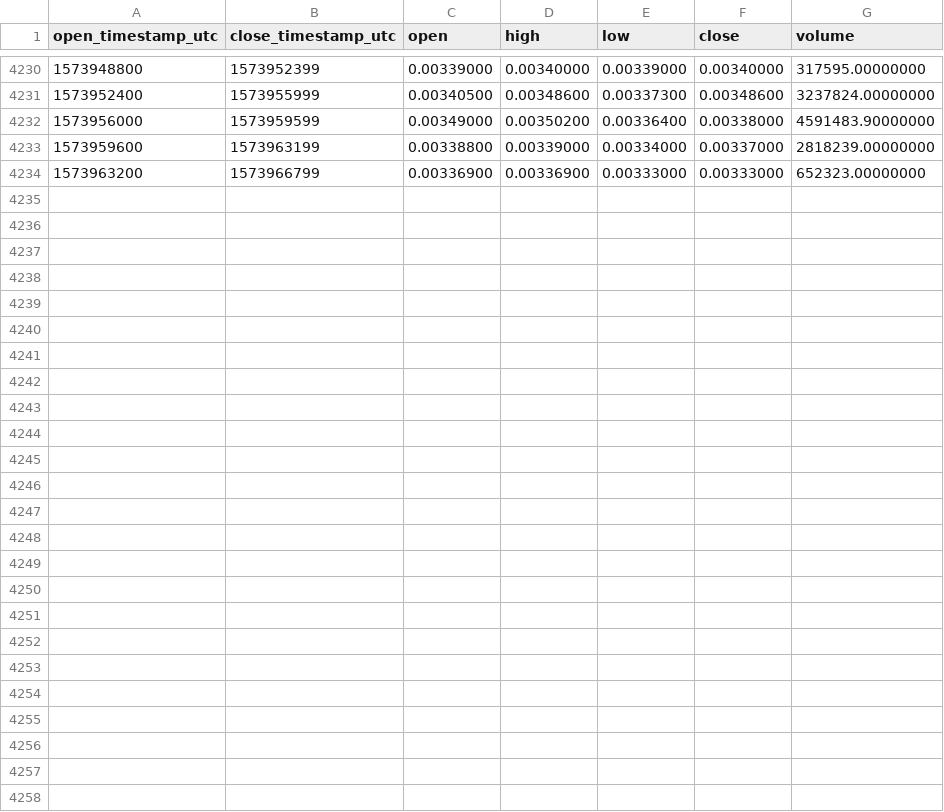
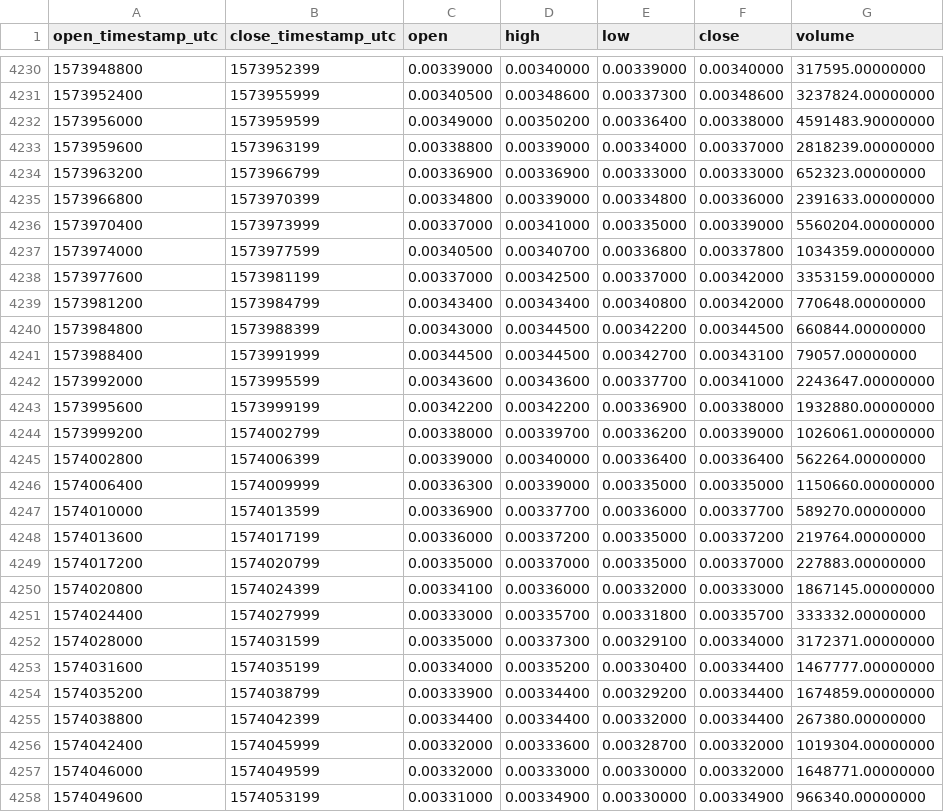
Before and after one commit to cryptobigbro/binance-TFUELUSDT, a CSV file: binance-TFUELUSDT-1h.csv, drawn as a sheet; only a part is shown, gaps mark what is left out; the diff names each change by its address in the sheet, - before the commit and + after, or states it on an @@ line.

Commit message:
Update OHLCV data.

```diff
--- a/binance-TFUELUSDT-1h.csv
+++ b/binance-TFUELUSDT-1h.csv
+row 4235: 1573966800 | 1573970399 | 0.00334800 | 0.00339000 | 0.00334800 | 0.00336000 | 2391633.00000000
+row 4236: 1573970400 | 1573973999 | 0.00337000 | 0.00341000 | 0.00335000 | 0.00339000 | 5560204.00000000
+row 4237: 1573974000 | 1573977599 | 0.00340500 | 0.00340700 | 0.00336800 | 0.00337800 | 1034359.00000000
+row 4238: 1573977600 | 1573981199 | 0.00337000 | 0.00342500 | 0.00337000 | 0.00342000 | 3353159.00000000
+row 4239: 1573981200 | 1573984799 | 0.00343400 | 0.00343400 | 0.00340800 | 0.00342000 | 770648.00000000
+row 4240: 1573984800 | 1573988399 | 0.00343000 | 0.00344500 | 0.00342200 | 0.00344500 | 660844.00000000
+row 4241: 1573988400 | 1573991999 | 0.00344500 | 0.00344500 | 0.00342700 | 0.00343100 | 79057.00000000
+row 4242: 1573992000 | 1573995599 | 0.00343600 | 0.00343600 | 0.00337700 | 0.00341000 | 2243647.00000000
+row 4243: 1573995600 | 1573999199 | 0.00342200 | 0.00342200 | 0.00336900 | 0.00338000 | 1932880.00000000
+row 4244: 1573999200 | 1574002799 | 0.00338000 | 0.00339700 | 0.00336200 | 0.00339000 | 1026061.00000000
+row 4245: 1574002800 | 1574006399 | 0.00339000 | 0.00340000 | 0.00336400 | 0.00336400 | 562264.00000000
+row 4246: 1574006400 | 1574009999 | 0.00336300 | 0.00339000 | 0.00335000 | 0.00335000 | 1150660.00000000
+row 4247: 1574010000 | 1574013599 | 0.00336900 | 0.00337700 | 0.00336000 | 0.00337700 | 589270.00000000
+row 4248: 1574013600 | 1574017199 | 0.00336000 | 0.00337200 | 0.00335000 | 0.00337200 | 219764.00000000
+row 4249: 1574017200 | 1574020799 | 0.00335000 | 0.00337000 | 0.00335000 | 0.00337000 | 227883.00000000
+row 4250: 1574020800 | 1574024399 | 0.00334100 | 0.00336000 | 0.00332000 | 0.00333000 | 1867145.00000000
+row 4251: 1574024400 | 1574027999 | 0.00333000 | 0.00335700 | 0.00331800 | 0.00335700 | 333332.00000000
+row 4252: 1574028000 | 1574031599 | 0.00335000 | 0.00337300 | 0.00329100 | 0.00334000 | 3172371.00000000
+row 4253: 1574031600 | 1574035199 | 0.00334000 | 0.00335200 | 0.00330400 | 0.00334400 | 1467777.00000000
+row 4254: 1574035200 | 1574038799 | 0.00333900 | 0.00334400 | 0.00329200 | 0.00334400 | 1674859.00000000
+row 4255: 1574038800 | 1574042399 | 0.00334400 | 0.00334400 | 0.00332000 | 0.00334400 | 267380.00000000
+row 4256: 1574042400 | 1574045999 | 0.00332000 | 0.00333600 | 0.00328700 | 0.00332000 | 1019304.00000000
+row 4257: 1574046000 | 1574049599 | 0.00332000 | 0.00333000 | 0.00330000 | 0.00332000 | 1648771.00000000
+row 4258: 1574049600 | 1574053199 | 0.00331000 | 0.00334900 | 0.00330000 | 0.00334900 | 966340.00000000
```
Also changed, not shown: binance-TFUELUSDT-1d.csv.
